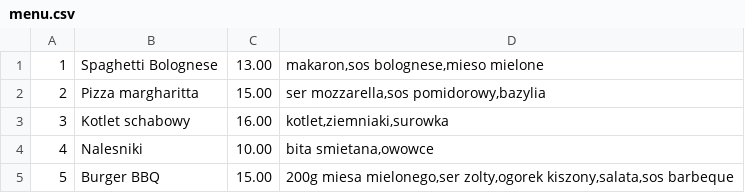
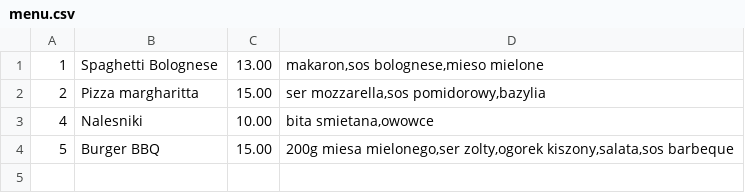
Before and after one commit to HiImRussel/ProjektStudia, a CSV file: silnia/menu.csv, drawn as a sheet; the diff names each change by its address in the sheet, - before the commit and + after, or states it on an @@ line.

```diff
--- a/silnia/menu.csv
+++ b/silnia/menu.csv
-row 3: 3 | Kotlet schabowy | 16.00 | kotlet,ziemniaki,surowka
```
Also changed, not shown: 4 other files.
